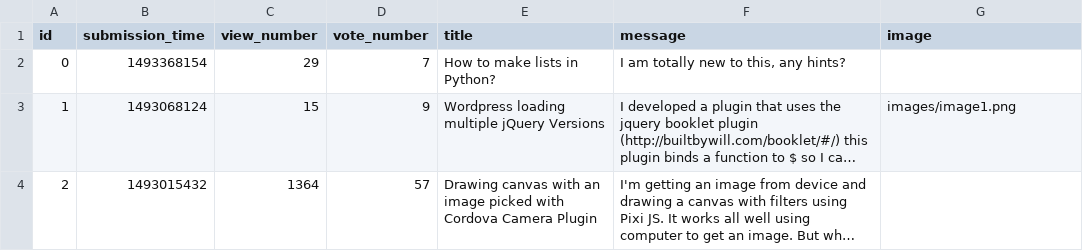
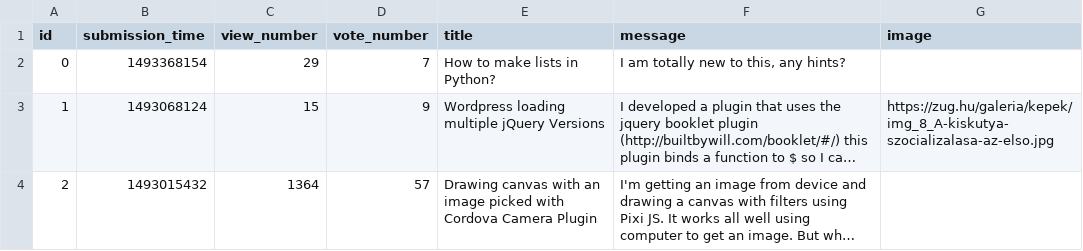
Before and after one commit to Cyntiedred/JinjaNinja, a CSV file: question.csv, drawn as a sheet; long unchanged cells end in …; the diff names each change by its address in the sheet, - before the commit and + after, or states it on an @@ line.

```diff
--- a/question.csv
+++ b/question.csv
-G3 (image): images/image1.png
+G3 (image): https://zug.hu/galeria/kepek/img_8_A-kiskutya-szocializalasa-az-elso.jpg
```
Also changed, not shown: 4 other files.
